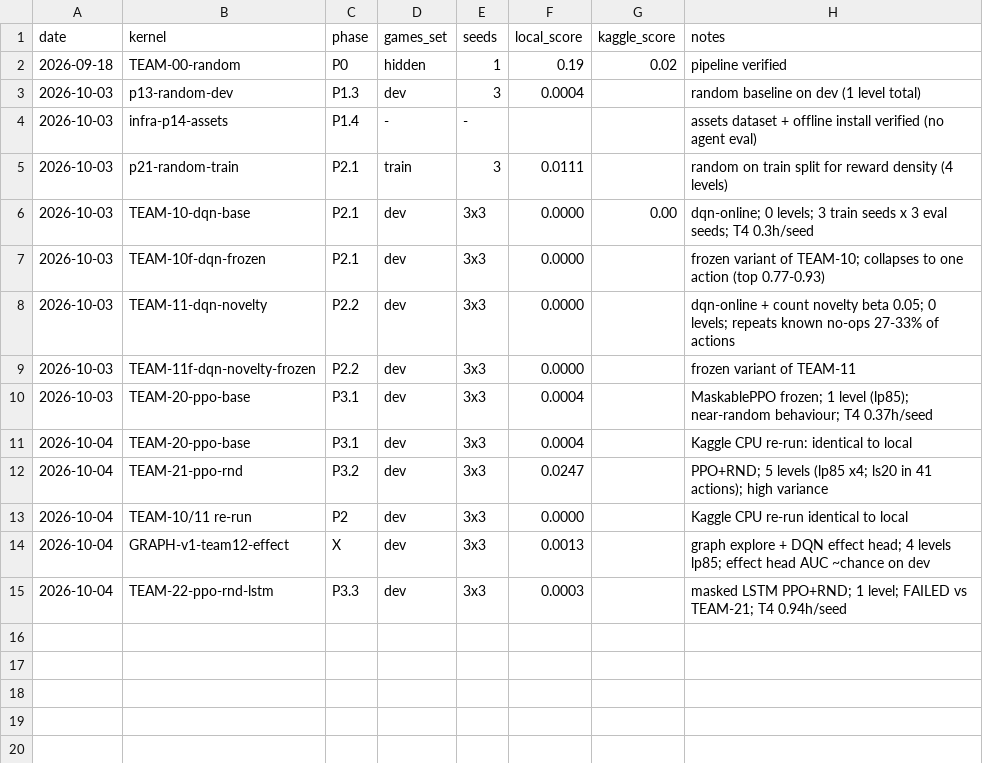
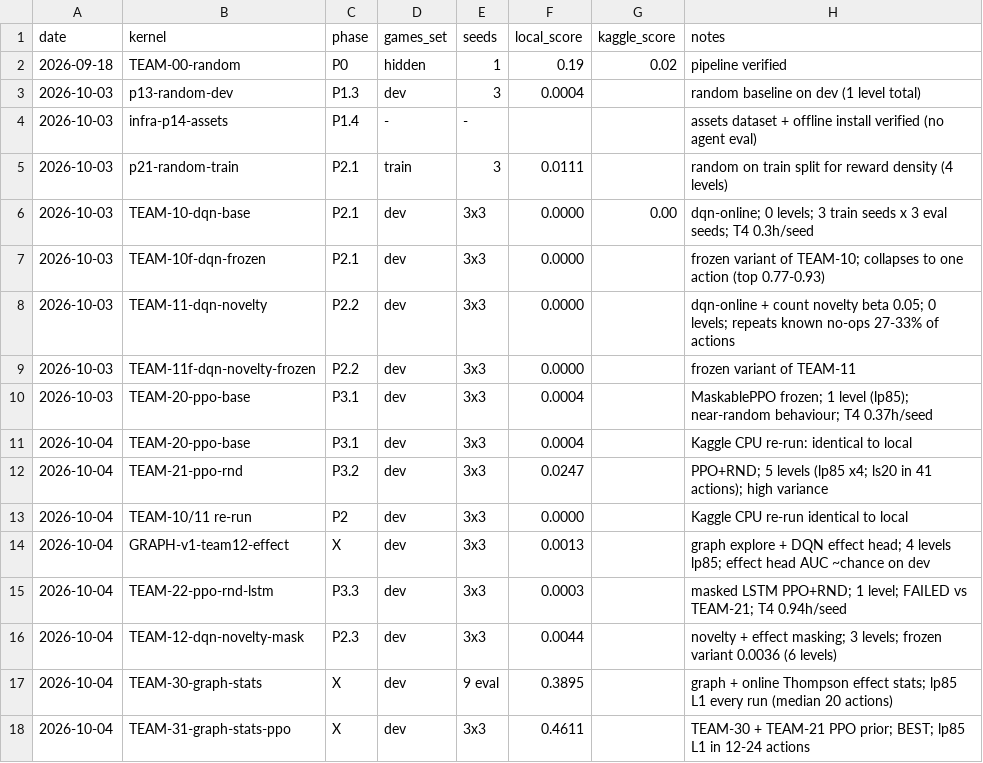
Before and after one commit to ThendoNelufule/rl-arc-agi3, a CSV file: experiments/log.csv, drawn as a sheet; the diff names each change by its address in the sheet, - before the commit and + after, or states it on an @@ line.

```diff
--- a/experiments/log.csv
+++ b/experiments/log.csv
+row 16: 2026-10-04 | TEAM-12-dqn-novelty-mask | P2.3 | dev | 3x3 | 0.0044 |  | novelty + effect masking; 3 levels; frozen variant 0.0036 (6 levels)
+row 17: 2026-10-04 | TEAM-30-graph-stats | X | dev | 9 eval | 0.3895 |  | graph + online Thompson effect stats; lp85 L1 every run (median 20 actions)
+row 18: 2026-10-04 | TEAM-31-graph-stats-ppo | X | dev | 3x3 | 0.4611 |  | TEAM-30 + TEAM-21 PPO prior; BEST; lp85 L1 in 12-24 actions
```
Also changed, not shown: 59 other files.
